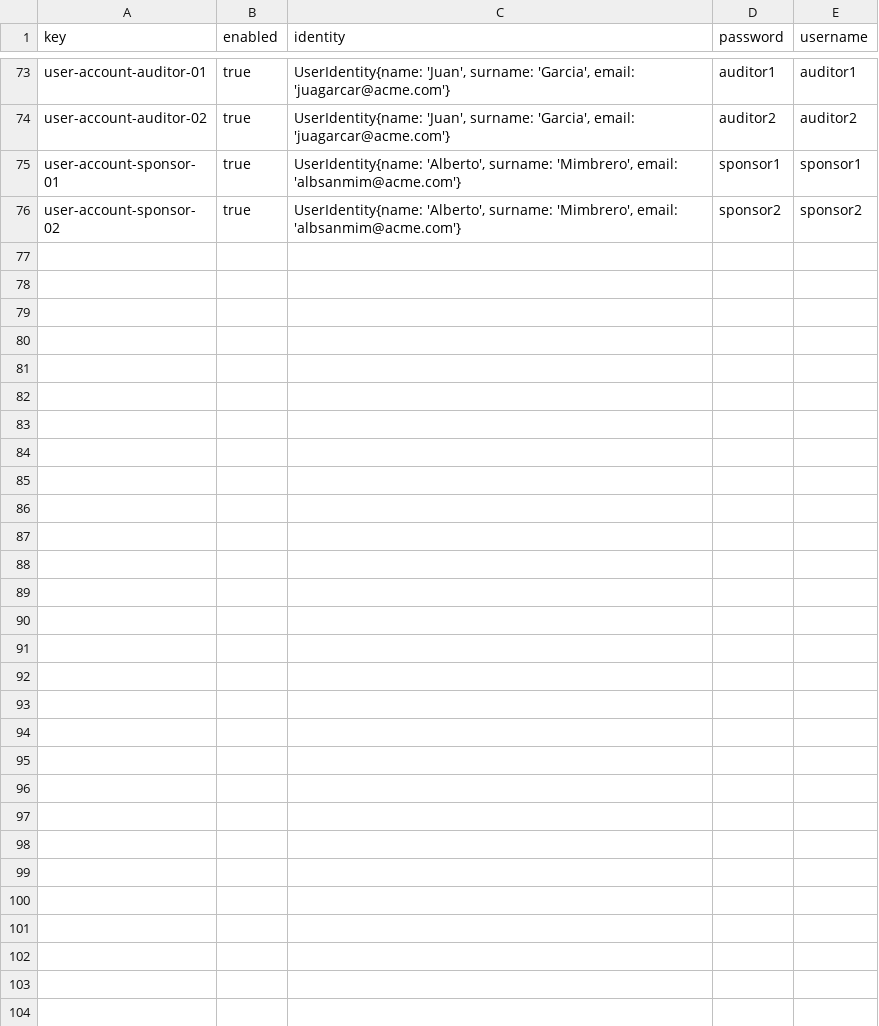
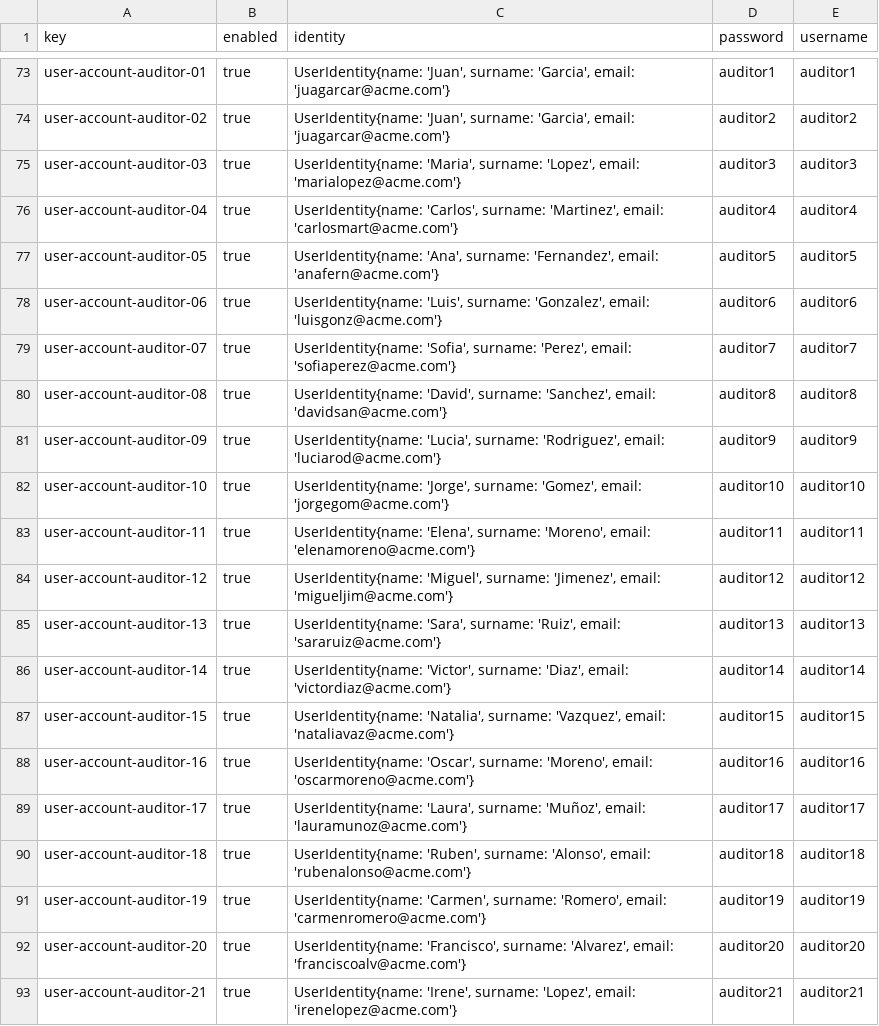
Before and after one commit to DP2-C1-07/Acme-One-24.1.0-C1.07, a CSV file: src/main/webapp/WEB-INF/resources/sample-data/user-account.csv, drawn as a sheet; only a part is shown, gaps mark what is left out; the shorter side is filled out with more unchanged rows; the diff covers the shown part only.

Commit message:
fix: change auditor sample data

```diff
--- a/src/main/webapp/WEB-INF/resources/sample-data/user-account.csv
+++ b/src/main/webapp/WEB-INF/resources/sample-data/user-account.csv
@@ -74 +74,20 @@ user-account-auditor-01,true,"UserIdentity{name: 'Juan', surname: 'Garcia', emai
 user-account-auditor-02,true,"UserIdentity{name: 'Juan', surname: 'Garcia', email: 'juagarcar@acme.com'}",auditor2,auditor2
+user-account-auditor-03,true,"UserIdentity{name: 'Maria', surname: 'Lopez', email: 'marialopez@acme.com'}",auditor3,auditor3
+user-account-auditor-04,true,"UserIdentity{name: 'Carlos', surname: 'Martinez', email: 'carlosmart@acme.com'}",auditor4,auditor4
+user-account-auditor-05,true,"UserIdentity{name: 'Ana', surname: 'Fernandez', email: 'anafern@acme.com'}",auditor5,auditor5
+user-account-auditor-06,true,"UserIdentity{name: 'Luis', surname: 'Gonzalez', email: 'luisgonz@acme.com'}",auditor6,auditor6
+user-account-auditor-07,true,"UserIdentity{name: 'Sofia', surname: 'Perez', email: 'sofiaperez@acme.com'}",auditor7,auditor7
+user-account-auditor-08,true,"UserIdentity{name: 'David', surname: 'Sanchez', email: 'davidsan@acme.com'}",auditor8,auditor8
+user-account-auditor-09,true,"UserIdentity{name: 'Lucia', surname: 'Rodriguez', email: 'luciarod@acme.com'}",auditor9,auditor9
+user-account-auditor-10,true,"UserIdentity{name: 'Jorge', surname: 'Gomez', email: 'jorgegom@acme.com'}",auditor10,auditor10
+user-account-auditor-11,true,"UserIdentity{name: 'Elena', surname: 'Moreno', email: 'elenamoreno@acme.com'}",auditor11,auditor11
+user-account-auditor-12,true,"UserIdentity{name: 'Miguel', surname: 'Jimenez', email: 'migueljim@acme.com'}",auditor12,auditor12
+user-account-auditor-13,true,"UserIdentity{name: 'Sara', surname: 'Ruiz', email: 'sararuiz@acme.com'}",auditor13,auditor13
+user-account-auditor-14,true,"UserIdentity{name: 'Victor', surname: 'Diaz', email: 'victordiaz@acme.com'}",auditor14,auditor14
+user-account-auditor-15,true,"UserIdentity{name: 'Natalia', surname: 'Vazquez', email: 'nataliavaz@acme.com'}",auditor15,auditor15
+user-account-auditor-16,true,"UserIdentity{name: 'Oscar', surname: 'Moreno', email: 'oscarmoreno@acme.com'}",auditor16,auditor16
+user-account-auditor-17,true,"UserIdentity{name: 'Laura', surname: 'Muñoz', email: 'lauramunoz@acme.com'}",auditor17,auditor17
+user-account-auditor-18,true,"UserIdentity{name: 'Ruben', surname: 'Alonso', email: 'rubenalonso@acme.com'}",auditor18,auditor18
+user-account-auditor-19,true,"UserIdentity{name: 'Carmen', surname: 'Romero', email: 'carmenromero@acme.com'}",auditor19,auditor19
+user-account-auditor-20,true,"UserIdentity{name: 'Francisco', surname: 'Alvarez', email: 'franciscoalv@acme.com'}",auditor20,auditor20
+user-account-auditor-21,true,"UserIdentity{name: 'Irene', surname: 'Lopez', email: 'irenelopez@acme.com'}",auditor21,auditor21
```
Also changed, not shown: 9 added rows elsewhere in this file, src/main/webapp/WEB-INF/resources/sample-data/audit-record.csv, src/main/webapp/WEB-INF/resources/sample-data/auditor.csv.
